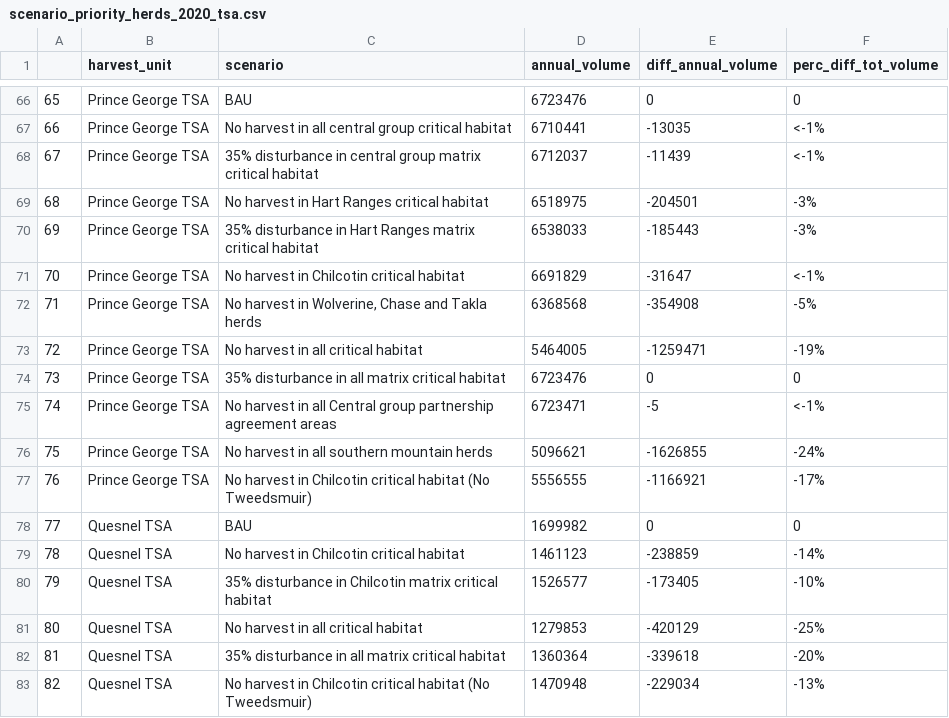
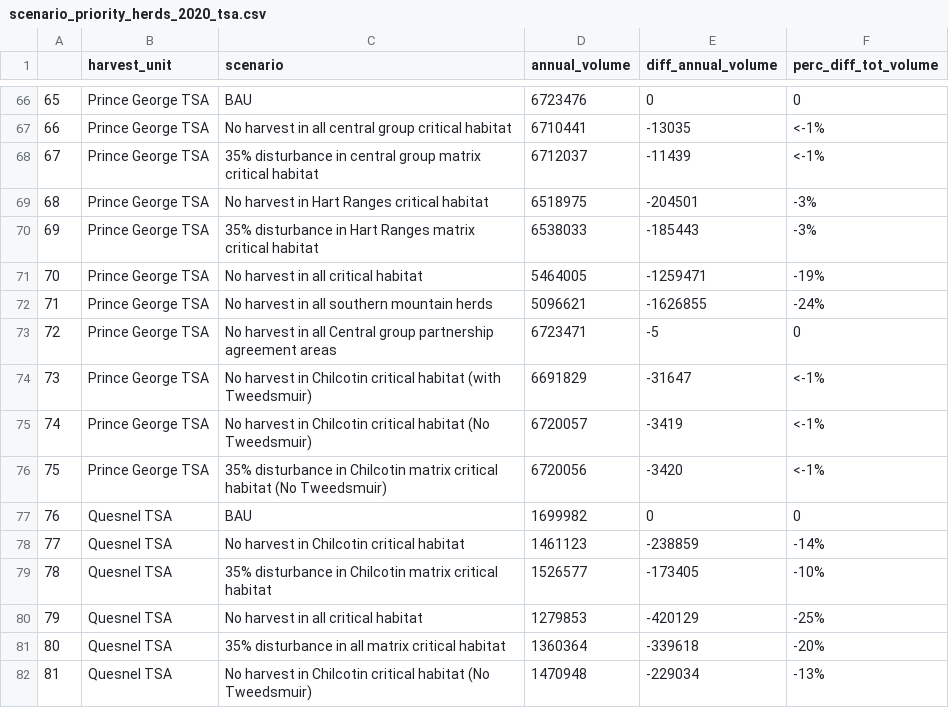
Before and after one commit to bcgov/castor, a CSV file: reports/scenarios/scenario_priority_herds_2020_tsa.csv, drawn as a sheet; only a part is shown, gaps mark what is left out; removed rows and columns are numbered as before the commit, all else as after; the diff names each change by its address in the sheet, - before the commit and + after, or states it on an @@ line.

```diff
--- a/reports/scenarios/scenario_priority_herds_2020_tsa.csv
+++ b/reports/scenarios/scenario_priority_herds_2020_tsa.csv
-row 71: 70 | Prince George TSA | No harvest in Chilcotin critical habitat | 6691829 | -31647 | <-1%
-row 72: 71 | Prince George TSA | No harvest in Wolverine, Chase and Takla herds | 6368568 | -354908 | -5%
@@ column A renumbered from row 71 down @@
-row 74: 73 | Prince George TSA | 35% disturbance in all matrix critical habitat | 6723476 | 0 | 0
-row 75: 74 | Prince George TSA | No harvest in all Central group partnership agreement areas | 6723471 | -5 | <-1%
+row 73: 72 | Prince George TSA | No harvest in all Central group partnership agreement areas | 6723471 | -5 | 0
+row 74: 73 | Prince George TSA | No harvest in Chilcotin critical habitat (with Tweedsmuir) | 6691829 | -31647 | <-1%
-D75 (annual_volume): 5556555
+D75 (annual_volume): 6720057
-E75 (diff_annual_volume): -1166921
+E75 (diff_annual_volume): -3419
-F75 (perc_diff_tot_volume): -17%
+F75 (perc_diff_tot_volume): <-1%
+row 76: 75 | Prince George TSA | 35% disturbance in Chilcotin matrix critical habitat (No Tweedsmuir) | 6720056 | -3420 | <-1%
```
Also changed, not shown: reports/scenarios/scenario_priority_herds_2020_caribou.csv, 4 other files.
